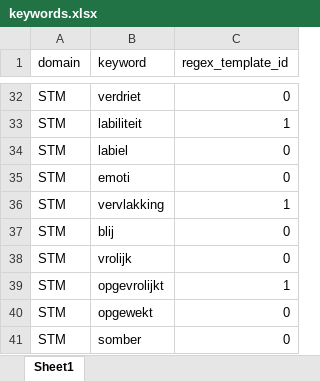
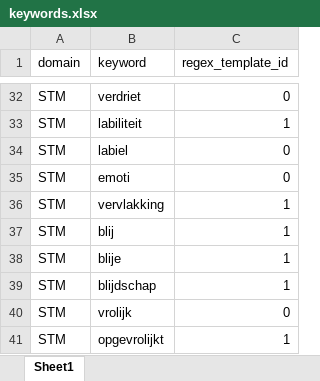
Before and after one commit to cltl/a-proof-zonmw, an Excel workbook: keywords/keywords.xlsx, sheet Sheet1, drawn as a sheet; only a part is shown, gaps mark what is left out; the shorter side is filled out with more unchanged rows; values as stored, in another font and other column widths than the file's, no borders; the diff names each change by its address in the sheet, - before the commit and + after, or states it on an @@ line.

Commit message:
add keywords

```diff
--- a/keywords/keywords.xlsx (sheet Sheet1)
+++ b/keywords/keywords.xlsx (sheet Sheet1)
-C37 (regex_template_id): 0
+C37 (regex_template_id): 1
+row 38: STM | blije | 1
+row 39: STM | blijdschap | 1
```
